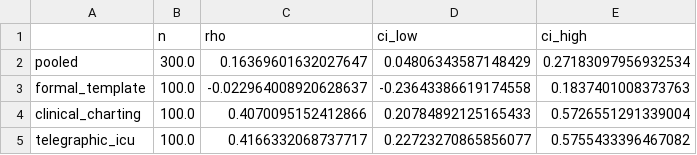
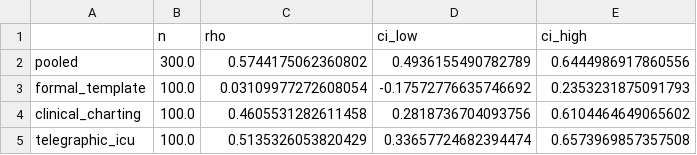
Before and after one commit to jimin-the-ackerman/korean-icu-ccer-pilot, a CSV file: results/full_100_v4/sap1_wer_ccer_spearman.csv, drawn as a sheet.

```diff
--- a/results/full_100_v4/sap1_wer_ccer_spearman.csv
+++ b/results/full_100_v4/sap1_wer_ccer_spearman.csv
@@ -1,5 +1,5 @@
 ,n,rho,ci_low,ci_high
-pooled,300.0,0.16369601632027647,0.04806343587148429,0.27183097956932534
-formal_template,100.0,-0.022964008920628637,-0.23643386619174558,0.1837401008373763
-clinical_charting,100.0,0.4070095152412866,0.20784892125165433,0.5726551291339004
-telegraphic_icu,100.0,0.4166332068737717,0.22723270865856077,0.5755433396467082
+pooled,300.0,0.5744175062360802,0.4936155490782789,0.6444986917860556
+formal_template,100.0,0.03109977272608054,-0.17572776635746692,0.2353231875091793
+clinical_charting,100.0,0.4605531282611458,0.2818736704093756,0.6104464649065602
+telegraphic_icu,100.0,0.5135326053820429,0.33657724682394474,0.6573969857357508
```
Also changed, not shown: results/full_100_v4/entity_eval_results.csv, results/full_100_v4/entity_x_error_crosstab_clinical_charting.csv, 10 other files.
